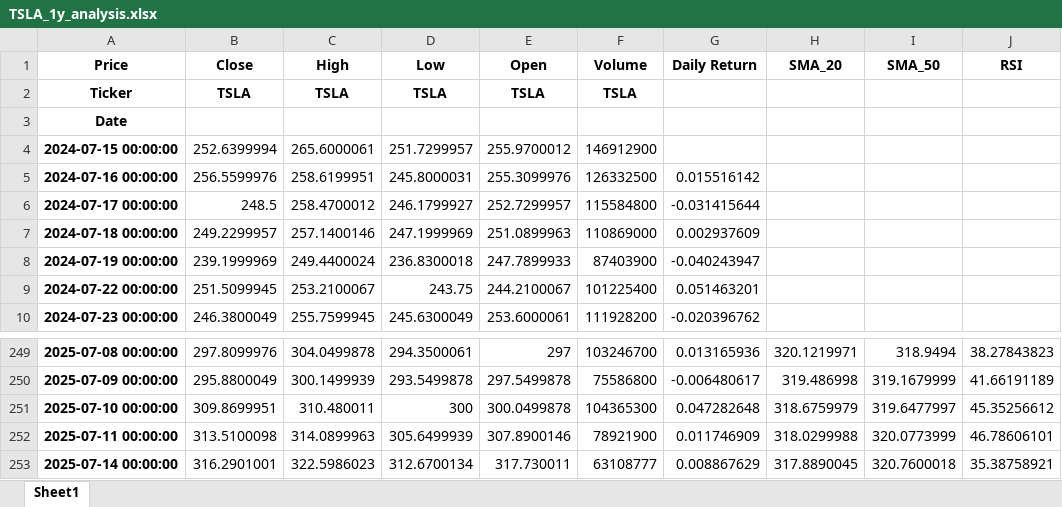
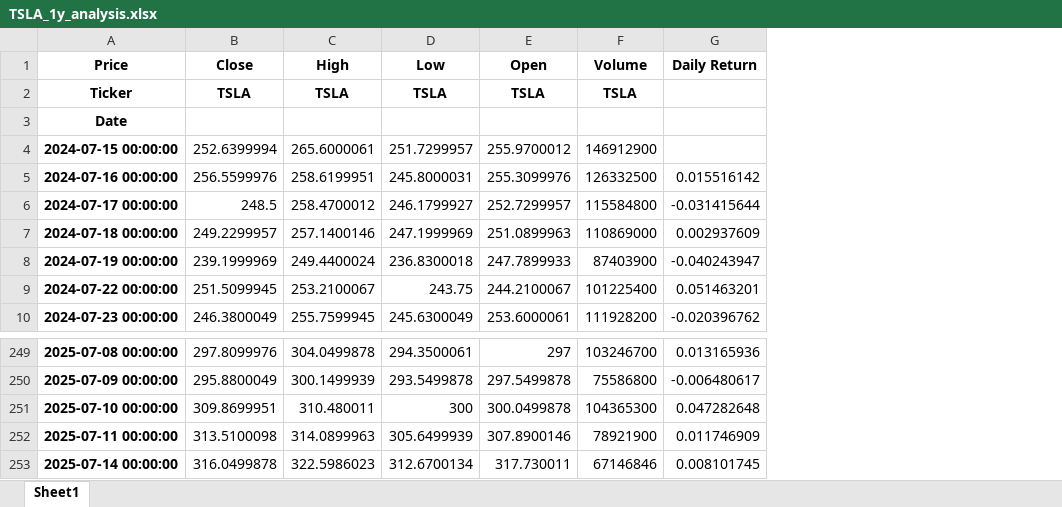
Before and after one commit to selinoozkan/tsla_analysis, an Excel workbook: TSLA_1y_analysis.xlsx, sheet Sheet1, drawn as a sheet; only a part is shown, gaps mark what is left out; values as stored, in another font and other column widths than the file's, no borders; the diff names each change by its address in the sheet, - before the commit and + after, or states it on an @@ line.

```diff
--- a/TSLA_1y_analysis.xlsx (sheet Sheet1)
+++ b/TSLA_1y_analysis.xlsx (sheet Sheet1)
-column H (SMA_20), rows 249-253: 320.1219971 | 319.486998 | 318.6759979 | 318.0299988 | 317.8890045
-column I (SMA_50), rows 249-253: 318.9494 | 319.1679999 | 319.6477997 | 320.0773999 | 320.7600018
-column J (RSI), rows 249-253: 38.27843823 | 41.66191189 | 45.35256612 | 46.78606101 | 35.38758921
-B253 (Close): 316.2901001
+B253 (Close): 316.0499878
-F253 (Volume): 63108777
+F253 (Volume): 67146846
-G253 (Daily Return): 0.008867629
+G253 (Daily Return): 0.008101745
```
Also changed, not shown: TSLA_Teknik_Gosterge_Analizi.xlsx, 5 other files.
